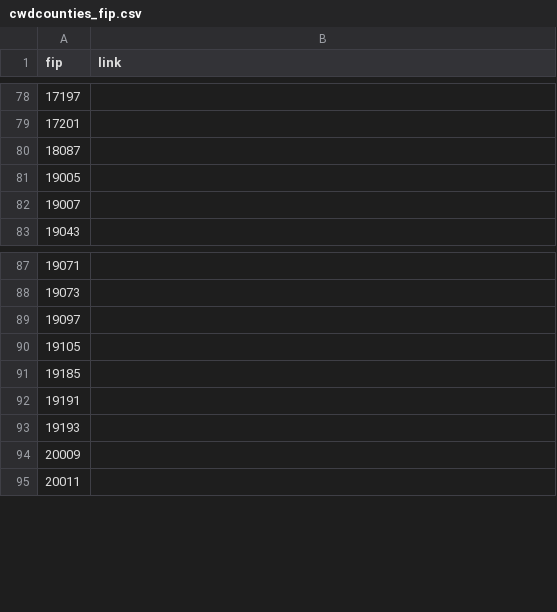
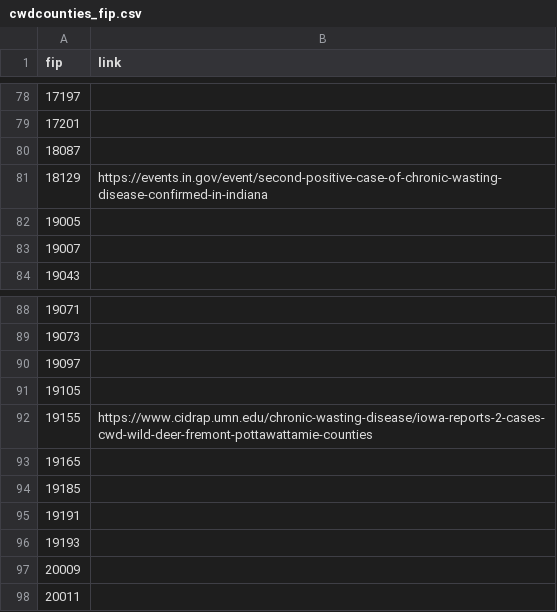
Before and after one commit to anyadoc/OvCWD, a CSV file: cwdcounties_fip.csv, drawn as a sheet; only a part is shown, gaps mark what is left out; the diff names each change by its address in the sheet, - before the commit and + after, or states it on an @@ line.

Commit message:
Add files via upload

```diff
--- a/cwdcounties_fip.csv
+++ b/cwdcounties_fip.csv
+row 81: 18129 | https://events.in.gov/event/second-positive-case-of-chronic-wasting-disease-confirmed-in-indiana
+row 92: 19155 | https://www.cidrap.umn.edu/chronic-wasting-disease/iowa-reports-2-cases-cwd-wild-deer-fremont-pottawattamie-counties
+row 93: 19165
```
